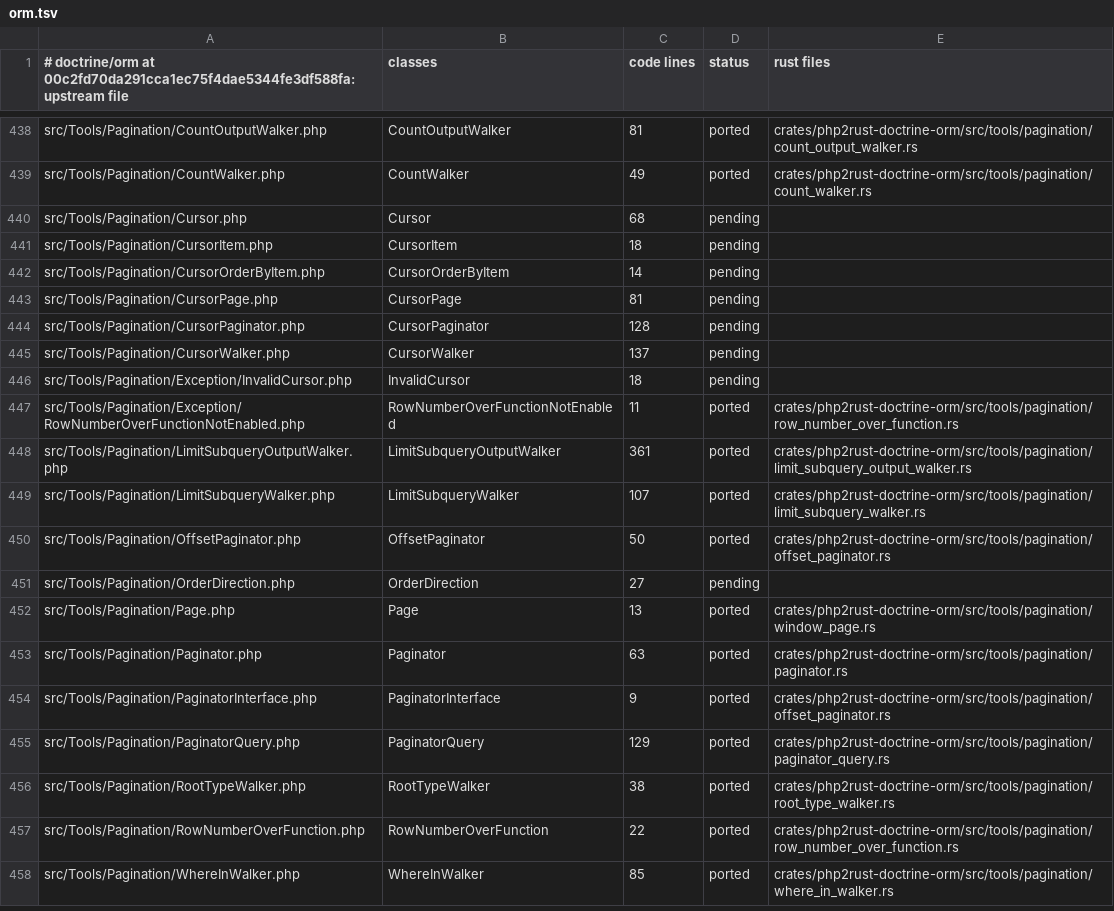
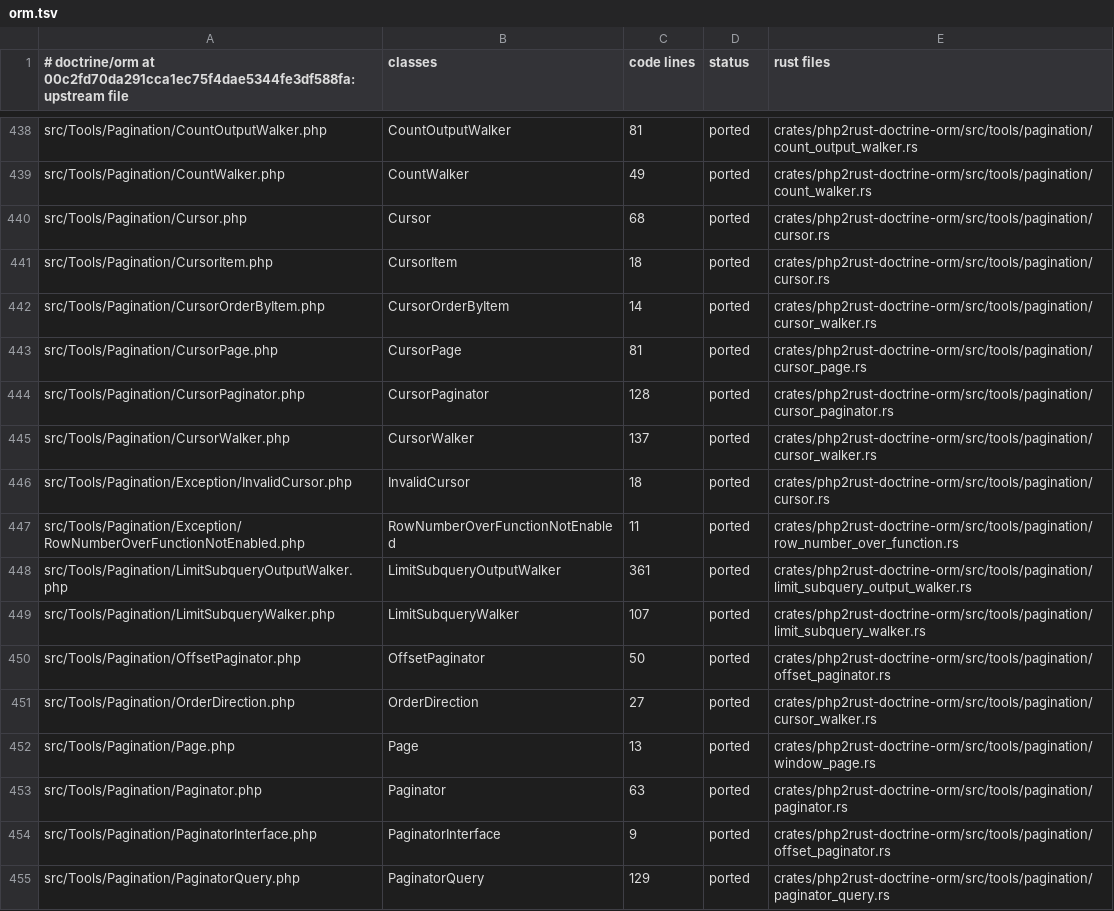
Before and after one commit to D-Nations/php2rust-doctrine-orm, a TSV file: parity/classes/doctrine/orm.tsv, drawn as a sheet; only a part is shown, gaps mark what is left out; the shorter side is filled out with more unchanged rows.

```diff
--- a/parity/classes/doctrine/orm.tsv
+++ b/parity/classes/doctrine/orm.tsv
@@ -439,9 +439,9 @@ src/Tools/Pagination/CountOutputWalker.php	CountOutputWalker	81	ported	crates/ph
 src/Tools/Pagination/CountWalker.php	CountWalker	49	ported	crates/php2rust-doctrine-orm/src/tools/pagination/count_walker.rs
-src/Tools/Pagination/Cursor.php	Cursor	68	pending	
-src/Tools/Pagination/CursorItem.php	CursorItem	18	pending	
-src/Tools/Pagination/CursorOrderByItem.php	CursorOrderByItem	14	pending	
-src/Tools/Pagination/CursorPage.php	CursorPage	81	pending	
-src/Tools/Pagination/CursorPaginator.php	CursorPaginator	128	pending	
-src/Tools/Pagination/CursorWalker.php	CursorWalker	137	pending	
-src/Tools/Pagination/Exception/InvalidCursor.php	InvalidCursor	18	pending	
+src/Tools/Pagination/Cursor.php	Cursor	68	ported	crates/php2rust-doctrine-orm/src/tools/pagination/cursor.rs
+src/Tools/Pagination/CursorItem.php	CursorItem	18	ported	crates/php2rust-doctrine-orm/src/tools/pagination/cursor.rs
+src/Tools/Pagination/CursorOrderByItem.php	CursorOrderByItem	14	ported	crates/php2rust-doctrine-orm/src/tools/pagination/cursor_walker.rs
+src/Tools/Pagination/CursorPage.php	CursorPage	81	ported	crates/php2rust-doctrine-orm/src/tools/pagination/cursor_page.rs
+src/Tools/Pagination/CursorPaginator.php	CursorPaginator	128	ported	crates/php2rust-doctrine-orm/src/tools/pagination/cursor_paginator.rs
+src/Tools/Pagination/CursorWalker.php	CursorWalker	137	ported	crates/php2rust-doctrine-orm/src/tools/pagination/cursor_walker.rs
+src/Tools/Pagination/Exception/InvalidCursor.php	InvalidCursor	18	ported	crates/php2rust-doctrine-orm/src/tools/pagination/cursor.rs
 src/Tools/Pagination/Exception/RowNumberOverFunctionNotEnabled.php	RowNumberOverFunctionNotEnabled	11	ported	crates/php2rust-doctrine-orm/src/tools/pagination/row_number_over_function.rs
@@ -450,3 +450,3 @@ src/Tools/Pagination/LimitSubqueryWalker.php	LimitSubqueryWalker	107	ported	crat
 src/Tools/Pagination/OffsetPaginator.php	OffsetPaginator	50	ported	crates/php2rust-doctrine-orm/src/tools/pagination/offset_paginator.rs
-src/Tools/Pagination/OrderDirection.php	OrderDirection	27	pending	
+src/Tools/Pagination/OrderDirection.php	OrderDirection	27	ported	crates/php2rust-doctrine-orm/src/tools/pagination/cursor_walker.rs
 src/Tools/Pagination/Page.php	Page	13	ported	crates/php2rust-doctrine-orm/src/tools/pagination/window_page.rs
```
Also changed, not shown: parity/doctrine/orm.tsv, parity/sources.tsv, 9 other files.
